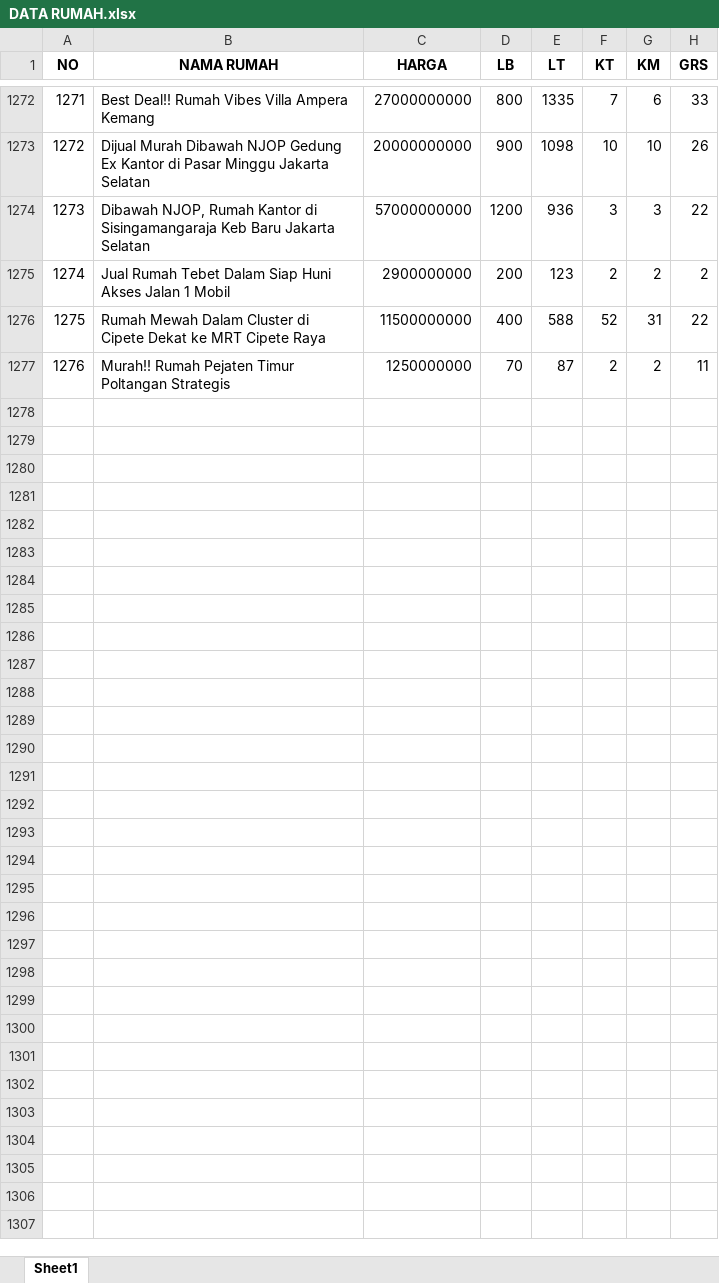
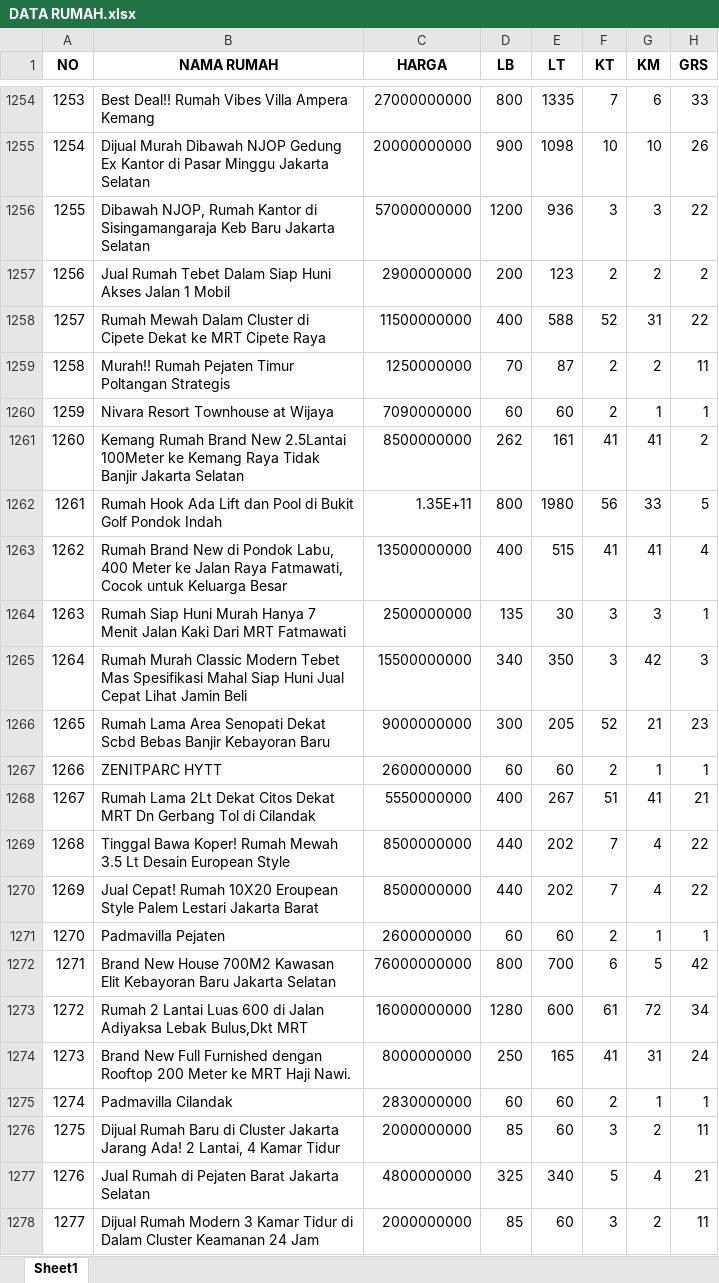
Before and after one commit to barunaxyz/PrediksiHargaRumah, an Excel workbook: data/raw/DATA RUMAH.xlsx, sheet Sheet1, drawn as a sheet; only a part is shown, gaps mark what is left out; values as stored, in another font and other column widths than the file's, no borders; the diff covers the shown part only; the diff names each change by its address in the sheet, - before the commit and + after, or states it on an @@ line.

```diff
--- a/data/raw/DATA RUMAH.xlsx (sheet Sheet1)
+++ b/data/raw/DATA RUMAH.xlsx (sheet Sheet1)
@@ column A (NO) renumbered between rows 1127 and 1259 @@
@@ row 1234 moved to row 1260: 1259 @@
@@ row 1235 moved to row 1261: 1260 @@
+row 1262: 1261 | Rumah Hook Ada Lift dan Pool di Bukit Golf Pondok Indah | 1.35E+11 | 800 | 1980 | 56 | 33 | 5
+row 1263: 1262 | Rumah Brand New di Pondok Labu, 400 Meter ke Jalan Raya Fatmawati, Cocok untuk Keluarga Besar | 13500000000 | 400 | 515 | 41 | 41 | 4
@@ row 1237 moved to row 1264: 1263 @@
@@ row 1236 moved to row 1265: 1264 @@
+row 1266: 1265 | Rumah Lama Area Senopati Dekat Scbd Bebas Banjir Kebayoran Baru | 9000000000 | 300 | 205 | 52 | 21 | 23
@@ row 1241 moved to row 1267: 1266 @@
+row 1268: 1267 | Rumah Lama 2Lt Dekat Citos Dekat MRT Dn Gerbang Tol di Cilandak | 5550000000 | 400 | 267 | 51 | 41 | 21
+row 1269: 1268 | Tinggal Bawa Koper! Rumah Mewah 3.5 Lt Desain European Style | 8500000000 | 440 | 202 | 7 | 4 | 22
+row 1270: 1269 | Jual Cepat! Rumah 10X20 Eroupean Style Palem Lestari Jakarta Barat | 8500000000 | 440 | 202 | 7 | 4 | 22
@@ row 1245 moved to row 1271: 1270 @@
+row 1272: 1271 | Brand New House 700M2 Kawasan Elit Kebayoran Baru Jakarta Selatan | 76000000000 | 800 | 700 | 6 | 5 | 42
+row 1273: 1272 | Rumah 2 Lantai Luas 600 di Jalan Adiyaksa Lebak Bulus,Dkt MRT | 16000000000 | 1280 | 600 | 61 | 72 | 34
+row 1274: 1273 | Brand New Full Furnished dengan Rooftop 200 Meter ke MRT Haji Nawi. | 8000000000 | 250 | 165 | 41 | 31 | 24
@@ row 1249 moved to row 1275: 1274 @@
@@ row 1248 moved to row 1276: 1275 @@
+row 1277: 1276 | Jual Rumah di Pejaten Barat Jakarta Selatan | 4800000000 | 325 | 340 | 5 | 4 | 21
@@ row 1250 moved to row 1278: 1277 @@
```
Also changed, not shown: 22 added rows, 6 removed rows and 3 moved rows elsewhere in this sheet, 2 other files.
